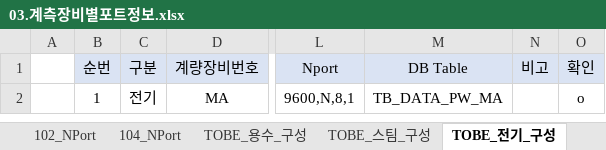
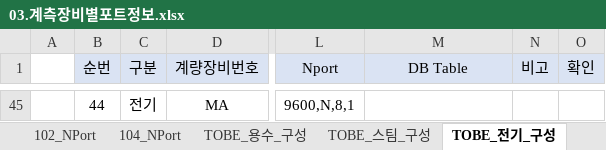
Before and after one commit to hjmaintenance/projects, an Excel workbook: KepWare/000. 설정파일/사용설명/03.계측장비별포트정보.xlsx, sheet TOBE_전기_구성, drawn as a sheet; only a part is shown, gaps mark what is left out; values as stored, in another font and other column widths than the file's, no borders; charts and pictures not drawn; addresses are those after the commit; the diff covers the shown part only; the diff names each change by its address in the sheet, - before the commit and + after, or states it on an @@ line.

```diff
--- a/KepWare/000. 설정파일/사용설명/03.계측장비별포트정보.xlsx (sheet TOBE_전기_구성)
+++ b/KepWare/000. 설정파일/사용설명/03.계측장비별포트정보.xlsx (sheet TOBE_전기_구성)
-B45 (순번): 1
+B45 (순번): 44
-M45 (DB Table): TB_DATA_PW_MA
+M45 (DB Table): (empty)
-O45 (확인): o
+O45 (확인): (empty)
```
Also changed, not shown: 43 added rows elsewhere in this sheet, sheet TOBE_스팀_구성, other sheet tabs, charts or pictures.
